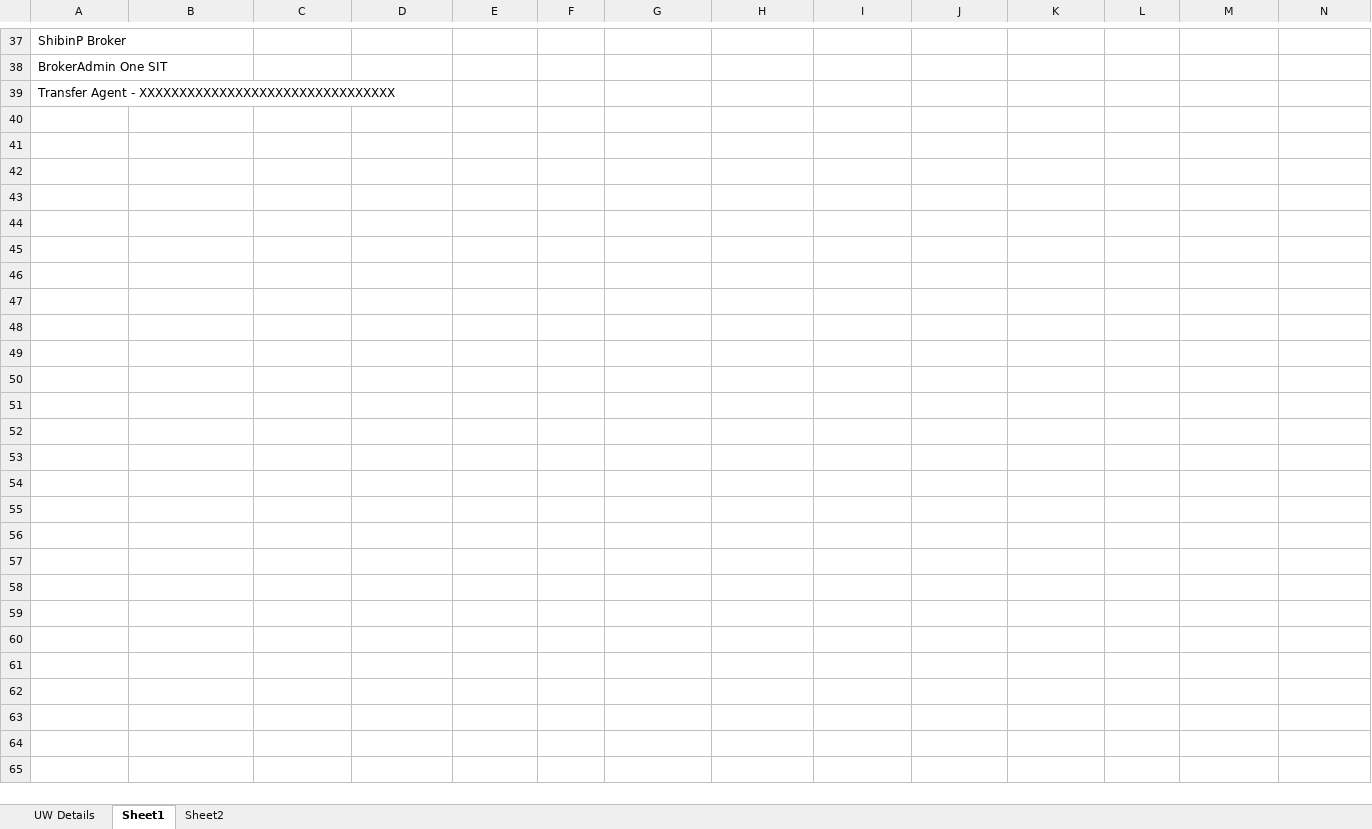
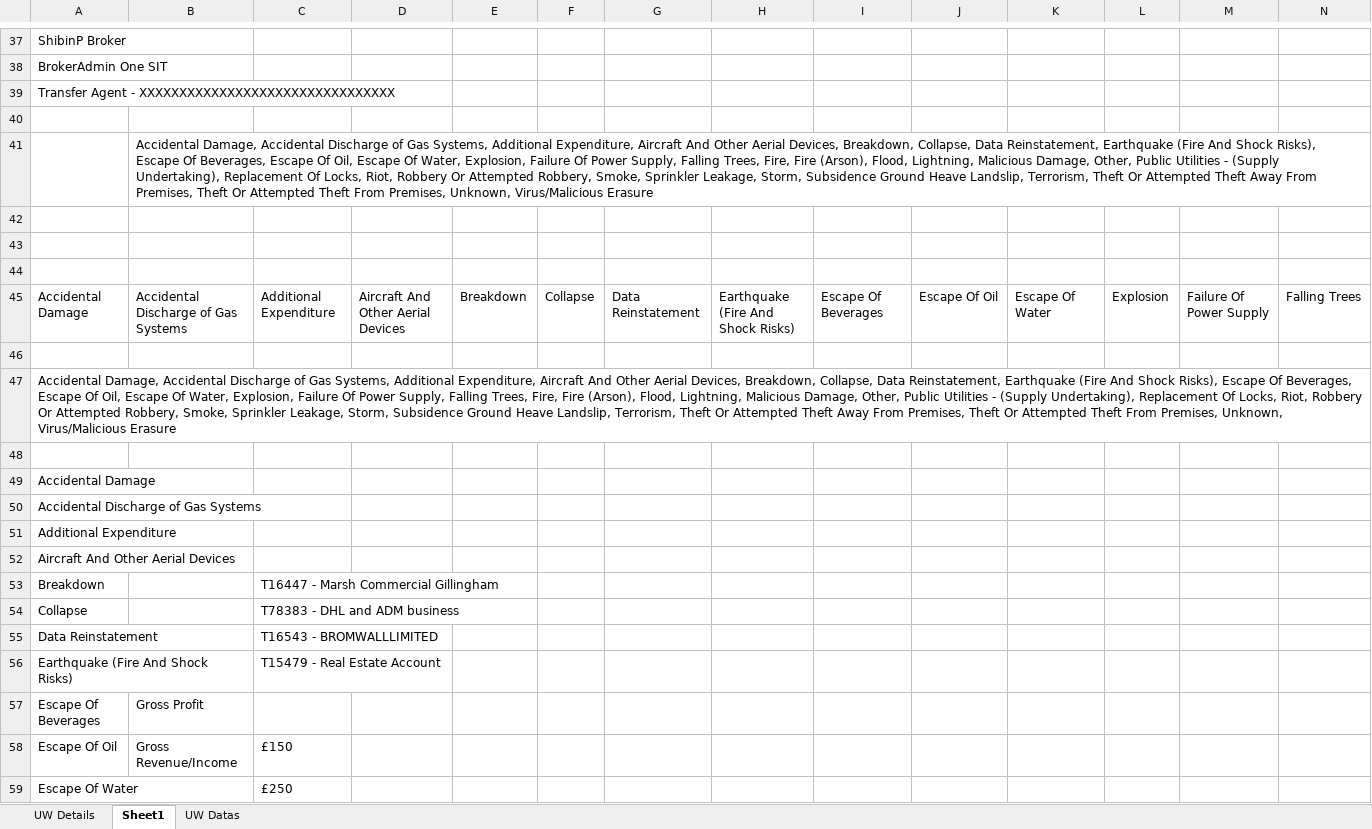
Before and after one commit to MIDHUNA-SAJEEV97/MidhunaTestNew, an Excel workbook: UWTestDataSampleAutomation.xlsx, sheet Sheet1, drawn as a sheet; only a part is shown, gaps mark what is left out; values as stored, in another font and other column widths than the file's, no borders; rows hold the shown columns only; the diff covers the shown part only; the diff names each change by its address in the sheet, - before the commit and + after, or states it on an @@ line.

```diff
--- a/UWTestDataSampleAutomation.xlsx (sheet Sheet1)
+++ b/UWTestDataSampleAutomation.xlsx (sheet Sheet1)
-sheet tab: Sheet2
+sheet tab: UW Datas
+row 40: (empty)
+row 41:  | Accidental Damage, Accidental Discharge of Gas Systems, Additional Expenditure, Aircraft And Other Aerial Devices, Breakdown, Collapse, Data Reinstatement, Earthquake (Fire And Shock Risks), Escape Of Beverages, Escape Of Oil, Escape Of Water, Explosion, Failure Of Power Supply, Falling Trees, Fire, Fire (Arson), Flood, Lightning, Malicious Damage, Other, Public Utilities - (Supply Undertaking), Replacement Of Locks, Riot, Robbery Or Attempted Robbery, Smoke, Sprinkler Leakage, Storm, Subsidence Ground Heave Landslip, Terrorism, Theft Or Attempted Theft Away From Premises, Theft Or Attempted Theft From Premises, Unknown, Virus/Malicious Erasure
+row 42: (empty)
+row 43: (empty)
+row 44: (empty)
+row 45: Accidental Damage | Accidental Discharge of Gas Systems | Additional Expenditure | Aircraft And Other Aerial Devices | Breakdown | Collapse | Data Reinstatement | Earthquake (Fire And Shock Risks) | Escape Of Beverages | Escape Of Oil | Escape Of Water | Explosion | Failure Of Power Supply | Falling Trees
+row 46: (empty)
+row 47: Accidental Damage, Accidental Discharge of Gas Systems, Additional Expenditure, Aircraft And Other Aerial Devices, Breakdown, Collapse, Data Reinstatement, Earthquake (Fire And Shock Risks), Escape Of Beverages, Escape Of Oil, Escape Of Water, Explosion, Failure Of Power Supply, Falling Trees, Fire, Fire (Arson), Flood, Lightning, Malicious Damage, Other, Public Utilities - (Supply Undertaking), Replacement Of Locks, Riot, Robbery Or Attempted Robbery, Smoke, Sprinkler Leakage, Storm, Subsidence Ground Heave Landslip, Terrorism, Theft Or Attempted Theft Away From Premises, Theft Or Attempted Theft From Premises, Unknown, Virus/Malicious Erasure
+row 48: (empty)
+row 49: Accidental Damage
+row 50: Accidental Discharge of Gas Systems
+row 51: Additional Expenditure
+row 52: Aircraft And Other Aerial Devices
+row 53: Breakdown |  | T16447 - Marsh Commercial Gillingham
+row 54: Collapse |  | T78383 - DHL and ADM business
+row 55: Data Reinstatement |  | T16543 - BROMWALLLIMITED
+row 56: Earthquake (Fire And Shock Risks) |  | T15479 - Real Estate Account
+row 57: Escape Of Beverages | Gross Profit
+row 58: Escape Of Oil | Gross Revenue/Income | £150
+row 59: Escape Of Water |  | £250
```
Also changed, not shown: 63 added rows and 6 edited cells elsewhere in this sheet, sheet UW Datas, sheet UW Details, charts or pictures, 3 other files.
